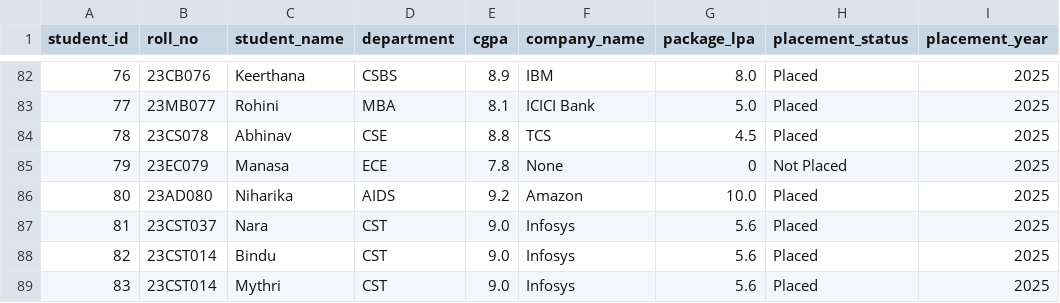
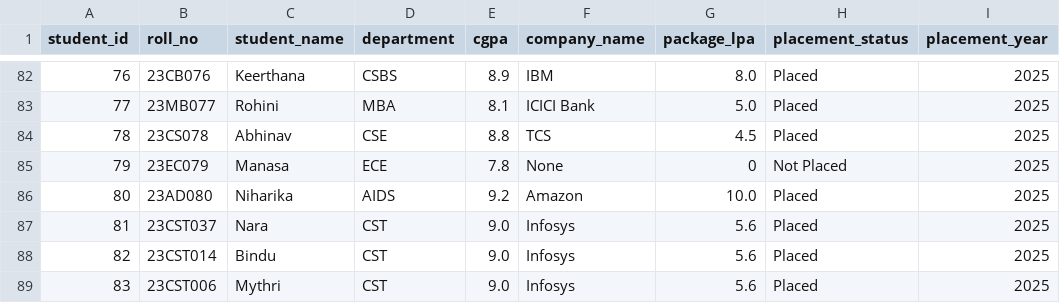
Before and after one commit to mythriossurappa-svg/College-Placement-Analytics-System2, a CSV file: placements.csv, drawn as a sheet; only a part is shown, gaps mark what is left out; the diff names each change by its address in the sheet, - before the commit and + after, or states it on an @@ line.

Commit message:
Update placements.csv

```diff
--- a/placements.csv
+++ b/placements.csv
-B89 (roll_no): 23CST014
+B89 (roll_no): 23CST006
```
